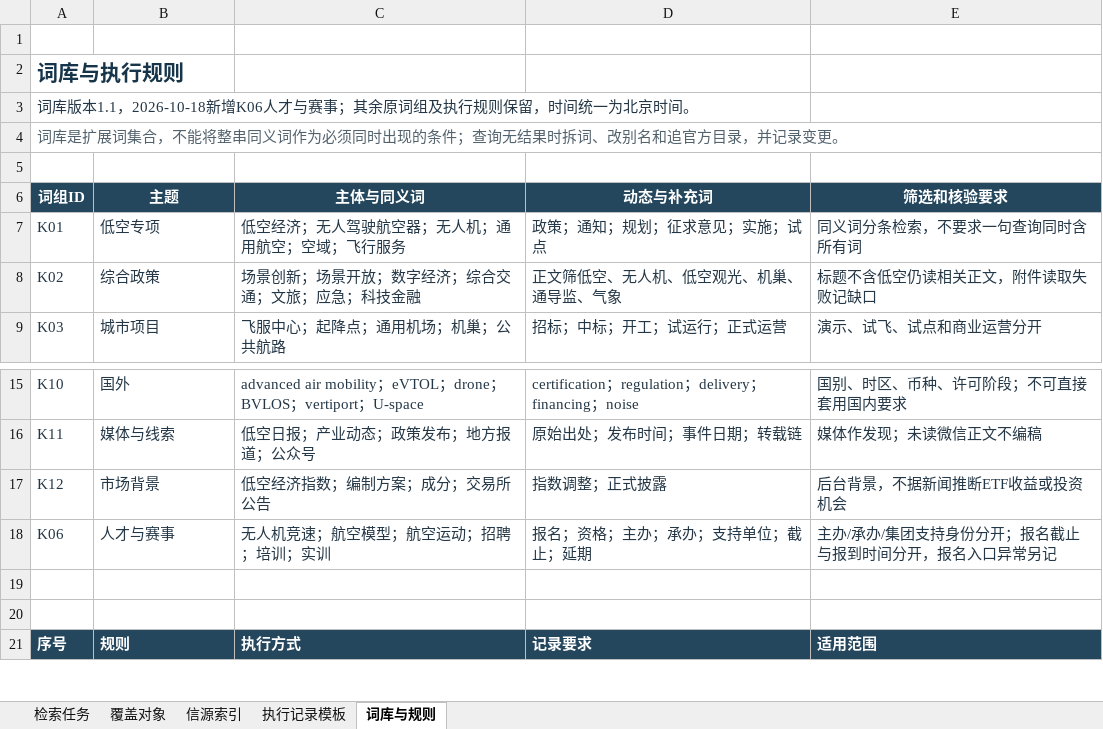
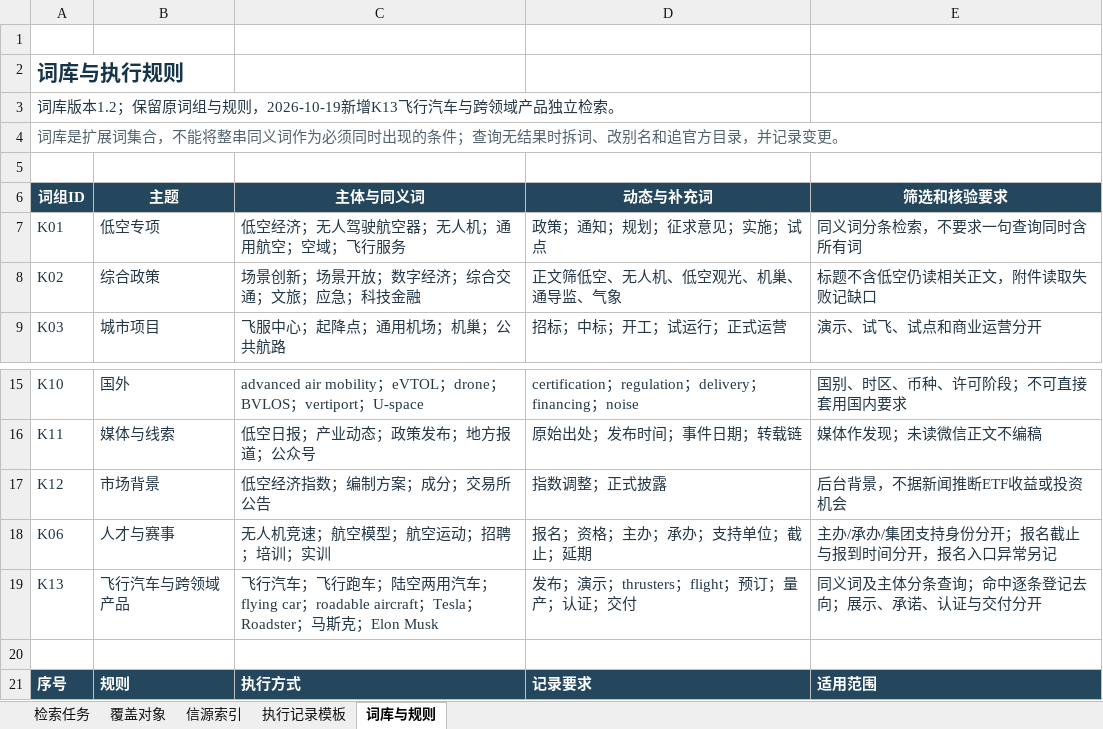
Before and after one commit to markgfu/low-altitude-newsroom, an Excel workbook: data/search_checklist.xlsx, sheet 词库与规则, drawn as a sheet; only a part is shown, gaps mark what is left out; values as stored, in another font and other column widths than the file's, no borders; table styles not drawn; the diff names each change by its address in the sheet, - before the commit and + after, or states it on an @@ line.

Commit message:
Add daily flying-car, Tesla, Roadster and Musk searches

```diff
--- a/data/search_checklist.xlsx (sheet 词库与规则)
+++ b/data/search_checklist.xlsx (sheet 词库与规则)
-A3 (词组ID): 词库版本1.1，2026-10-18新增K06人才与赛事；其余原词组及执行规则保留，时间统一为北京时间。
+A3 (词组ID): 词库版本1.2；保留原词组与规则，2026-10-19新增K13飞行汽车与跨领域产品独立检索。
-row 19: (empty)
+row 19: K13 | 飞行汽车与跨领域产品 | 飞行汽车；飞行跑车；陆空两用汽车；flying car；roadable aircraft；Tesla；Roadster；马斯克；Elon Musk | 发布；演示；thrusters；flight；预订；量产；认证；交付 | 同义词及主体分条查询；命中逐条登记去向；展示、承诺、认证与交付分开
```
Also changed, not shown: sheet 检索任务, sheet 覆盖对象, sheet 执行记录模板, 5 other files.
